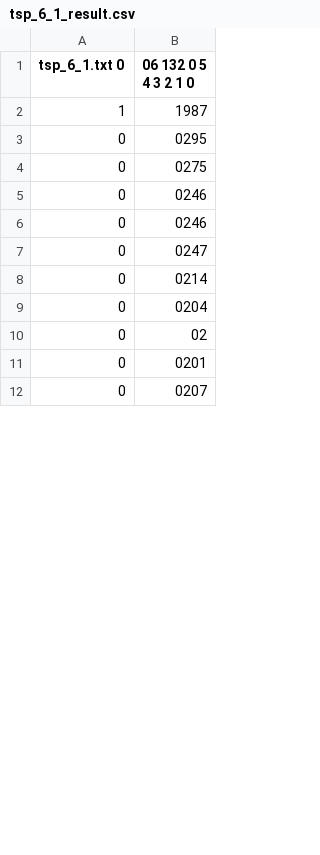
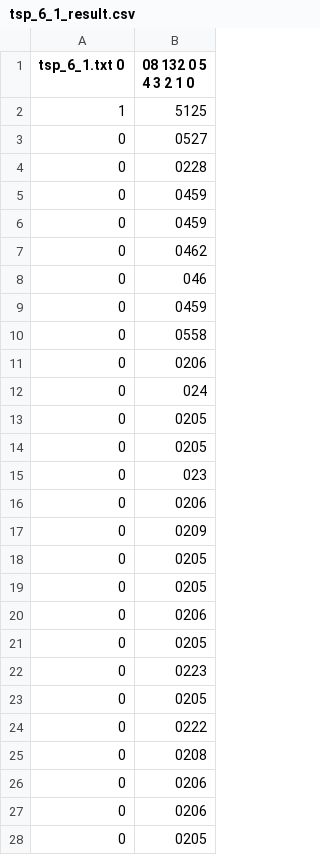
Before and after one commit to koxx4/TspSolvers, a CSV file: TspBnbSolver/Solutions/tsp_6_1_result.csv, drawn as a sheet; only a part is shown; the shorter side is filled out with more unchanged rows; the diff covers the shown part only.

```diff
--- a/TspBnbSolver/Solutions/tsp_6_1_result.csv
+++ b/TspBnbSolver/Solutions/tsp_6_1_result.csv
@@ -1,11 +1,28 @@
-tsp_6_1.txt 0,06 132 0 5 4 3 2 1 0
-1,1987
-0,0295
-0,0275
-0,0246
-0,0246
-0,0247
-0,0214
-0,0204
-0,02
-0,0201
+tsp_6_1.txt 0,08 132 0 5 4 3 2 1 0
+1,5125
+0,0527
+0,0228
+0,0459
+0,0459
+0,0462
+0,046
+0,0459
+0,0558
+0,0206
+0,024
+0,0205
+0,0205
+0,023
+0,0206
+0,0209
+0,0205
+0,0205
+0,0206
+0,0205
+0,0223
+0,0205
+0,0222
+0,0208
+0,0206
+0,0206
+0,0205
```
Also changed, not shown: 1 added row and 18 removed rows elsewhere in this file, TspBnbSolver/Solutions/tsp_10_result.csv, TspBnbSolver/Solutions/tsp_12_result.csv, 6 other files.
